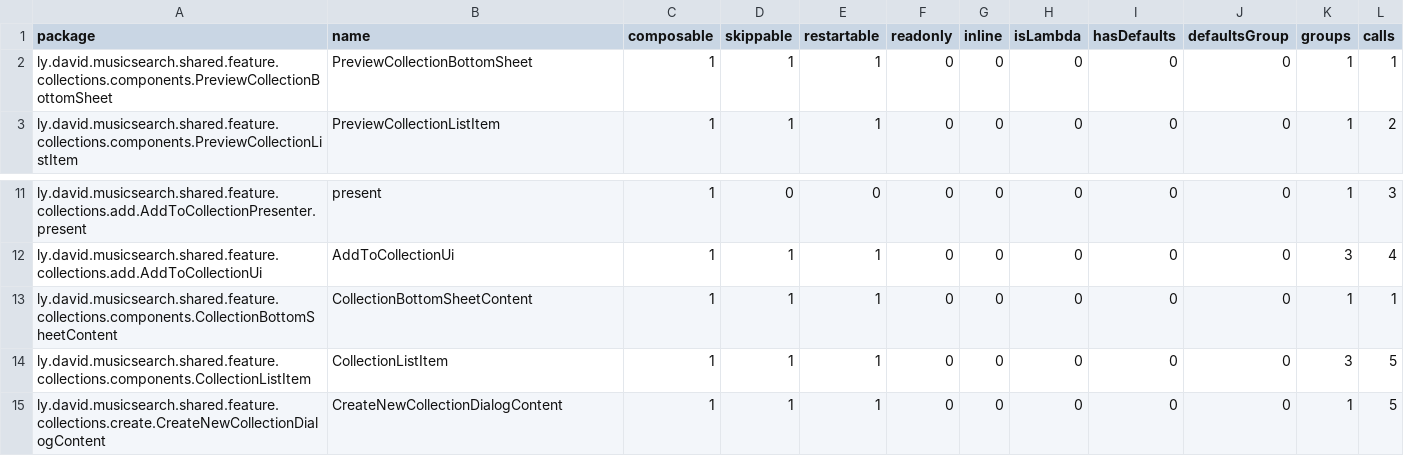
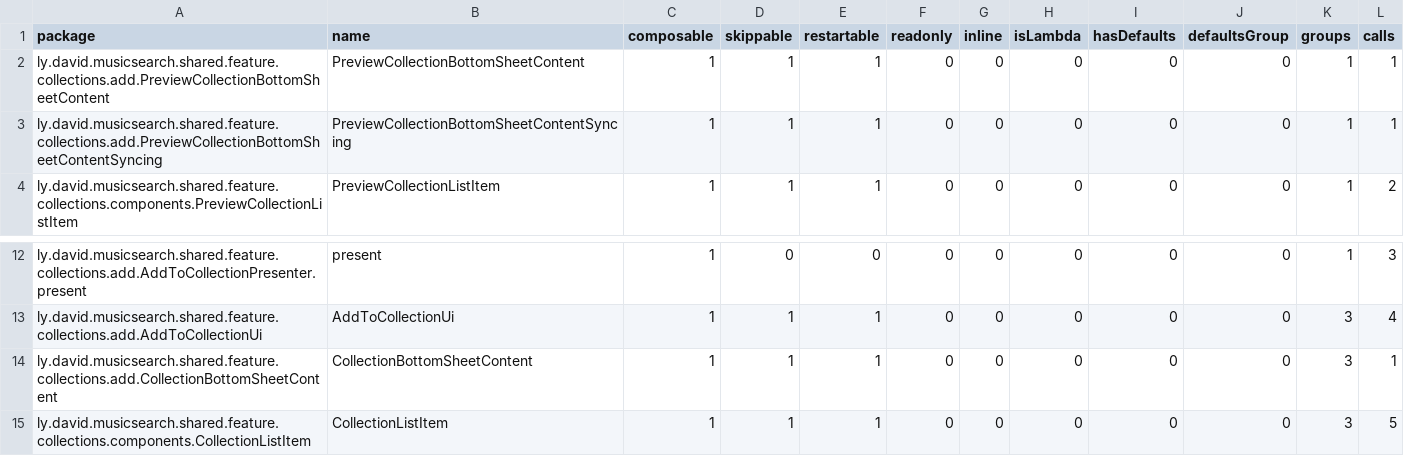
Before and after one commit to lydavid/MusicSearch, a CSV file: shared/feature/collections/compose_reports/collections_release-composables.csv, drawn as a sheet; only a part is shown, gaps mark what is left out; the shorter side is filled out with more unchanged rows.

```diff
--- a/shared/feature/collections/compose_reports/collections_release-composables.csv
+++ b/shared/feature/collections/compose_reports/collections_release-composables.csv
@@ -1,3 +1,4 @@
 package,name,composable,skippable,restartable,readonly,inline,isLambda,hasDefaults,defaultsGroup,groups,calls,
-ly.david.musicsearch.shared.feature.collections.components.PreviewCollectionBottomSheet,PreviewCollectionBottomSheet,1,1,1,0,0,0,0,0,1,1,
+ly.david.musicsearch.shared.feature.collections.add.PreviewCollectionBottomSheetContent,PreviewCollectionBottomSheetContent,1,1,1,0,0,0,0,0,1,1,
+ly.david.musicsearch.shared.feature.collections.add.PreviewCollectionBottomSheetContentSyncing,PreviewCollectionBottomSheetContentSyncing,1,1,1,0,0,0,0,0,1,1,
 ly.david.musicsearch.shared.feature.collections.components.PreviewCollectionListItem,PreviewCollectionListItem,1,1,1,0,0,0,0,0,1,2,
@@ -12,3 +13,3 @@ ly.david.musicsearch.shared.feature.collections.add.AddToCollectionPresenter.pre
 ly.david.musicsearch.shared.feature.collections.add.AddToCollectionUi,AddToCollectionUi,1,1,1,0,0,0,0,0,3,4,
-ly.david.musicsearch.shared.feature.collections.components.CollectionBottomSheetContent,CollectionBottomSheetContent,1,1,1,0,0,0,0,0,1,1,
+ly.david.musicsearch.shared.feature.collections.add.CollectionBottomSheetContent,CollectionBottomSheetContent,1,1,1,0,0,0,0,0,3,1,
 ly.david.musicsearch.shared.feature.collections.components.CollectionListItem,CollectionListItem,1,1,1,0,0,0,0,0,3,5,
```
Also changed, not shown: shared/feature/details/compose_reports/details_release-composables.csv, shared/feature/listens/compose_reports/listens_release-composables.csv, 34 other files.
